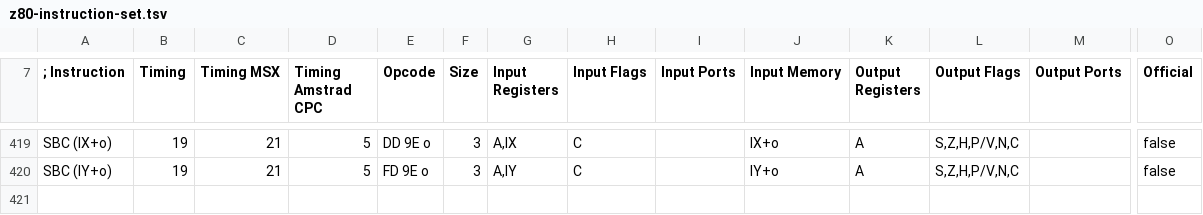
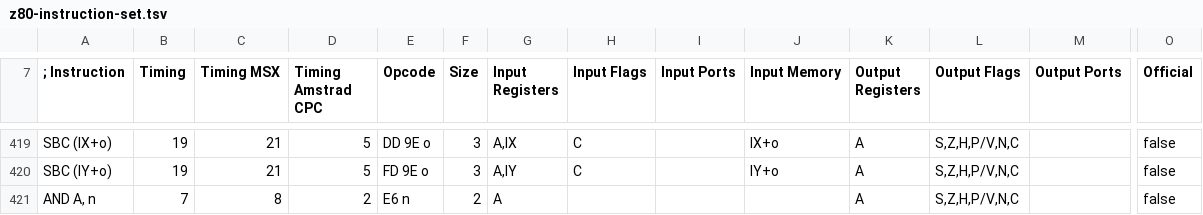
Before and after one commit to santiontanon/mdlz80optimizer, a TSV file: src/main/resources/data/z80-instruction-set.tsv, drawn as a sheet; only a part is shown, gaps mark what is left out; rows hold the shown columns only; the diff names each change by its address in the sheet, - before the commit and + after, or states it on an @@ line.

```diff
--- a/src/main/resources/data/z80-instruction-set.tsv
+++ b/src/main/resources/data/z80-instruction-set.tsv
+row 421: AND A, n | 7 | 8 | 2 | E6 n | 2 | A |  |  |  | A | S,Z,H,P/V,N,C |  | false
```
Also changed, not shown: 10 other files.
